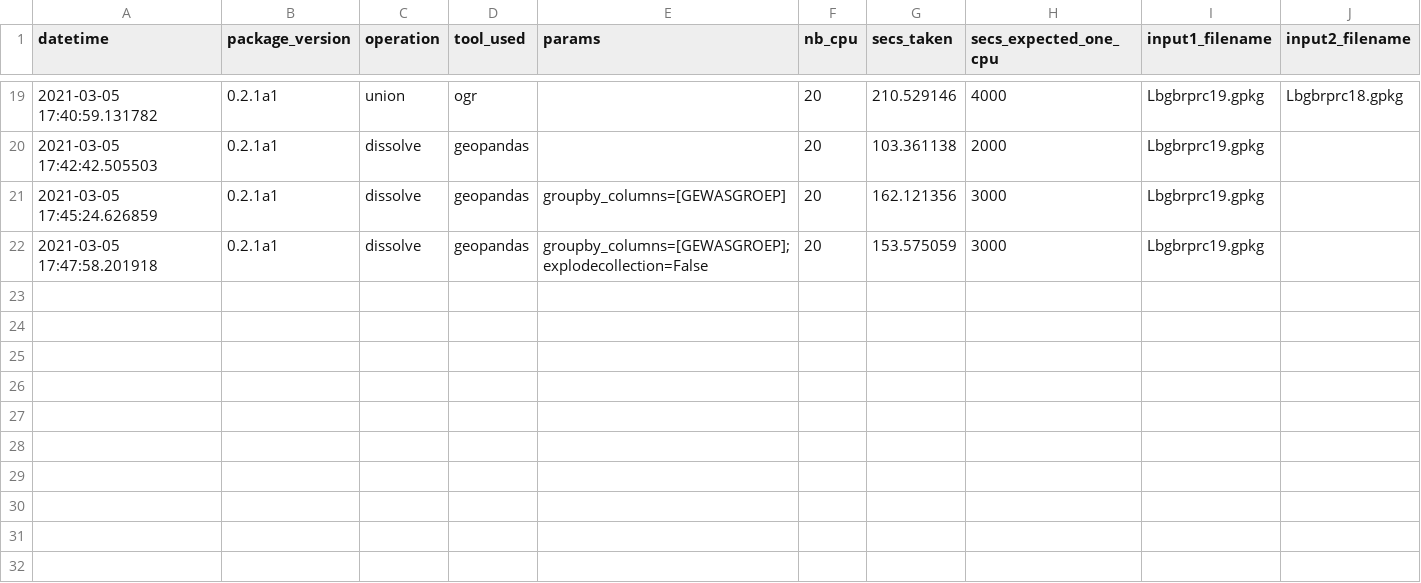
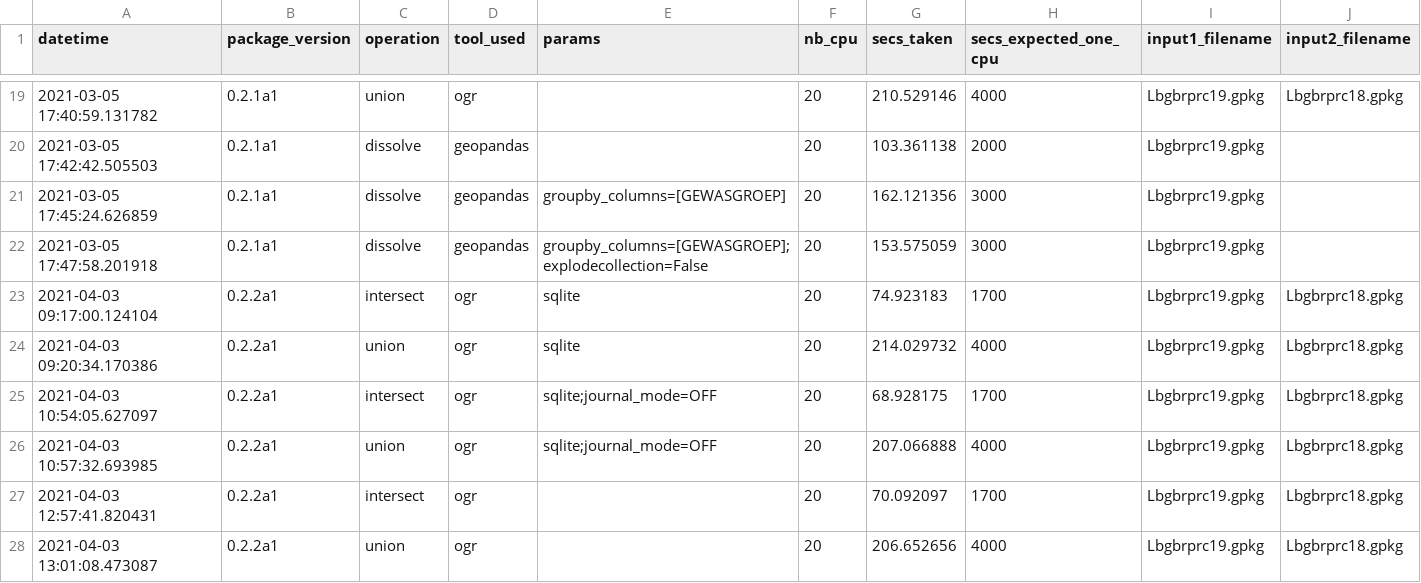
Before and after one commit to geofileops/geofileops, a CSV file: benchmark/benchmark_results.csv, drawn as a sheet; only a part is shown, gaps mark what is left out.

Commit message:
New benchmark results for intersect, union using sqlite3

```diff
--- a/benchmark/benchmark_results.csv
+++ b/benchmark/benchmark_results.csv
@@ -22 +22,7 @@ datetime,package_version,operation,tool_used,params,nb_cpu,secs_taken,secs_expec
 2021-03-05 17:47:58.201918,0.2.1a1,dissolve,geopandas,groupby_columns=[GEWASGROEP];explodecollection=False,20,153.575059,3000,Lbgbrprc19.gpkg,
+2021-04-03 09:17:00.124104,0.2.2a1,intersect,ogr,sqlite,20,74.923183,1700,Lbgbrprc19.gpkg,Lbgbrprc18.gpkg
+2021-04-03 09:20:34.170386,0.2.2a1,union,ogr,sqlite,20,214.029732,4000,Lbgbrprc19.gpkg,Lbgbrprc18.gpkg
+2021-04-03 10:54:05.627097,0.2.2a1,intersect,ogr,sqlite;journal_mode=OFF,20,68.928175,1700,Lbgbrprc19.gpkg,Lbgbrprc18.gpkg
+2021-04-03 10:57:32.693985,0.2.2a1,union,ogr,sqlite;journal_mode=OFF,20,207.066888,4000,Lbgbrprc19.gpkg,Lbgbrprc18.gpkg
+2021-04-03 12:57:41.820431,0.2.2a1,intersect,ogr,,20,70.092097,1700,Lbgbrprc19.gpkg,Lbgbrprc18.gpkg
+2021-04-03 13:01:08.473087,0.2.2a1,union,ogr,,20,206.652656,4000,Lbgbrprc19.gpkg,Lbgbrprc18.gpkg
```
